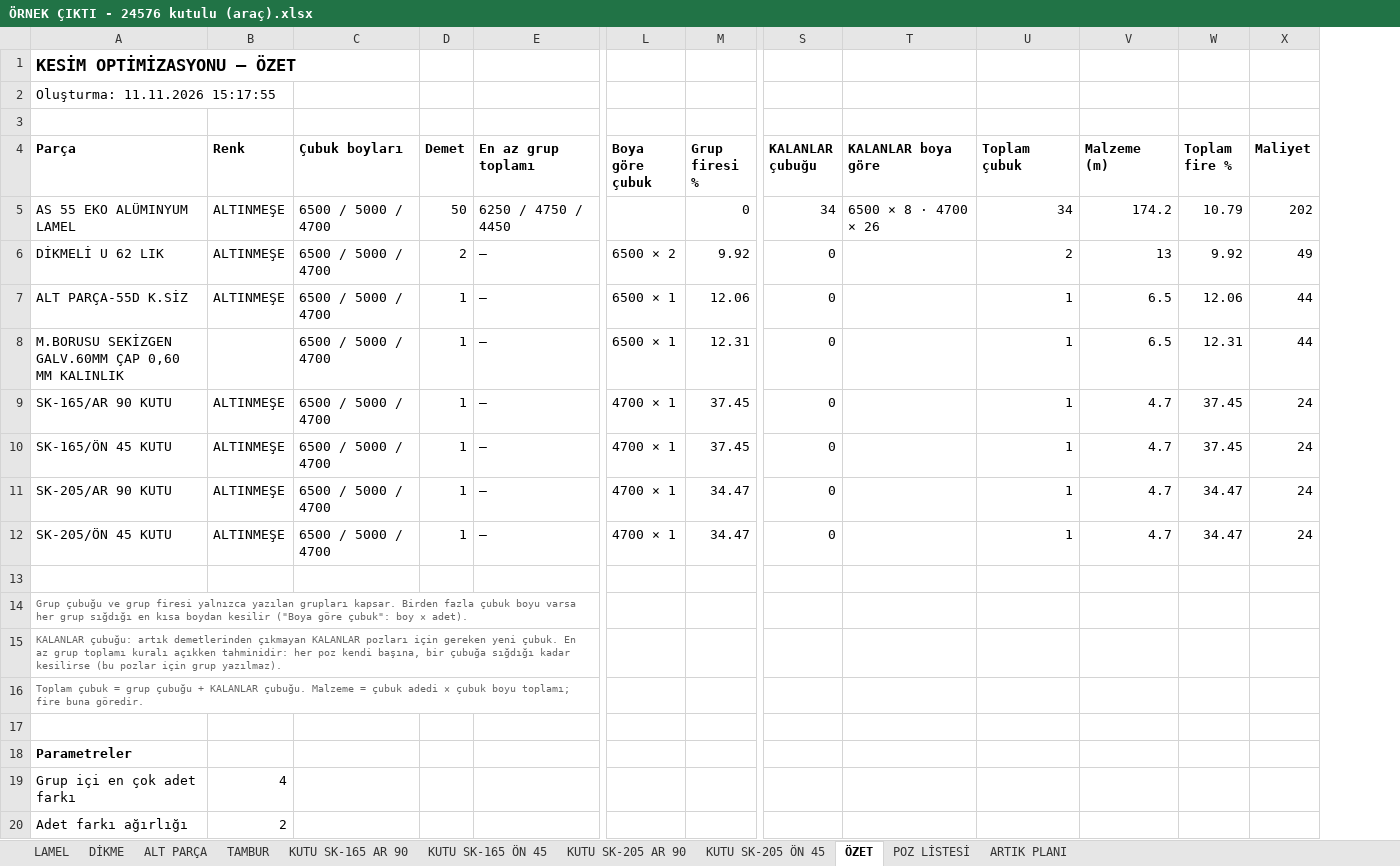
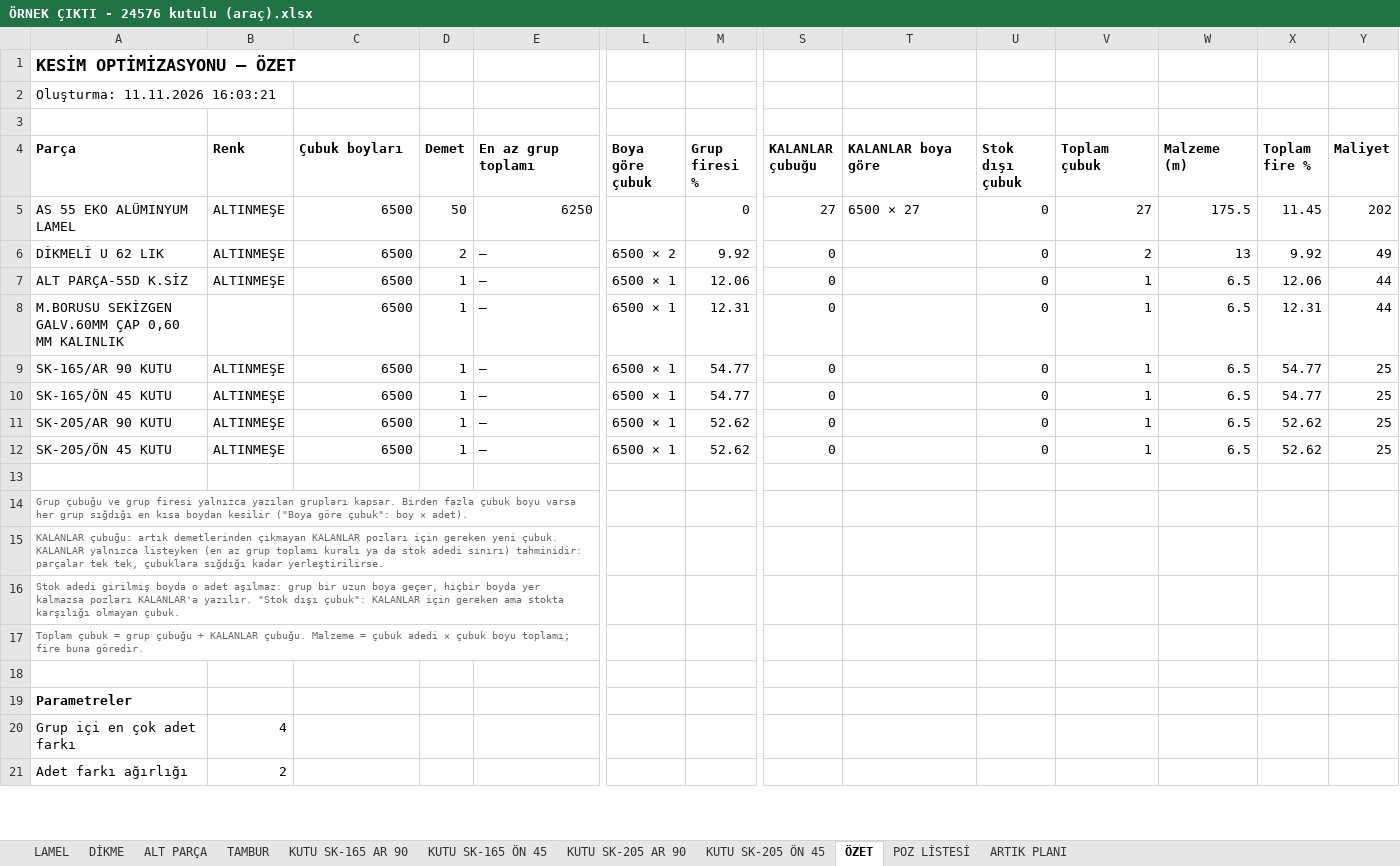
Before and after one commit to abidcan7/ferrini-panjurkesim, an Excel workbook: ÖRNEK ÇIKTI - 24576 kutulu (araç).xlsx, sheet ÖZET, drawn as a sheet; only a part is shown, gaps mark what is left out; values as stored, in another font and other column widths than the file's, no borders; addresses are those after the commit; rows hold the shown columns only; the diff names each change by its address in the sheet, - before the commit and + after, or states it on an @@ line.

```diff
--- a/ÖRNEK ÇIKTI - 24576 kutulu (araç).xlsx (sheet ÖZET)
+++ b/ÖRNEK ÇIKTI - 24576 kutulu (araç).xlsx (sheet ÖZET)
+column U (Stok dışı çubuk), rows 5-12: all 0
-A2 (Parça): Oluşturma: 11.11.2026 15:17:55
+A2 (Parça): Oluşturma: 11.11.2026 16:03:21
-C5:C12 (Çubuk boyları): 6500 / 5000 / 4700
+C5:C12 (Çubuk boyları): 6500
-E5 (En az grup toplamı): 6250 / 4750 / 4450
+E5 (En az grup toplamı): 6250
-S5 (KALANLAR çubuğu): 34
+S5 (KALANLAR çubuğu): 27
-T5 (KALANLAR boya göre): 6500 × 8 · 4700 × 26
+T5 (KALANLAR boya göre): 6500 × 27
-V5 (Toplam çubuk): 34
+V5 (Toplam çubuk): 27
-W5 (Malzeme (m)): 174.2
+W5 (Malzeme (m)): 175.5
-X5 (Toplam fire %): 10.79
+X5 (Toplam fire %): 11.45
-L9:L12 (Boya göre çubuk): 4700 × 1
+L9:L12 (Boya göre çubuk): 6500 × 1
-M9:M10 (Grup firesi %): 37.45
+M9:M10 (Grup firesi %): 54.77
-W9:W12 (Malzeme (m)): 4.7
+W9:W12 (Malzeme (m)): 6.5
-X9:X10 (Toplam fire %): 37.45
+X9:X10 (Toplam fire %): 54.77
-Y9:Y12 (Maliyet): 24
+Y9:Y12 (Maliyet): 25
-M11:M12 (Grup firesi %): 34.47
+M11:M12 (Grup firesi %): 52.62
-X11:X12 (Toplam fire %): 34.47
+X11:X12 (Toplam fire %): 52.62
-A15 (Parça): …yeni çubuk. En az grup toplamı kuralı açıkken tahminidir: her poz kendi başına, bir çubuğa sığdığı kadar kesilirse (bu pozlar için grup yazılmaz).
+A15 (Parça): …yeni çubuk. KALANLAR yalnızca listeyken (en az grup toplamı kuralı ya da stok adedi sınırı) tahminidir: parçalar tek tek, çubuklara sığdığı kadar yerleştirilirse.
+row 16: Stok adedi girilmiş boyda o adet aşılmaz: grup bir uzun boya geçer, hiçbir boyda yer kalmazsa pozları KALANLAR'a yazılır. "Stok dışı çubuk": KALANLAR için gereken ama stokta karşılığı olmayan çubuk.
```
Also changed, not shown: sheet KUTU SK-165 AR 90, sheet KUTU SK-205 AR 90, sheet KUTU SK-165 ÖN 45, sheet KUTU SK-205 ÖN 45, sheet LAMEL, sheet DİKME, 2 more sheets, ÖRNEK ÇIKTI - 21542 (araç).xlsx, ÖRNEK ÇIKTI - 4 proje birlikte (araç).xlsx, 8 other files.
